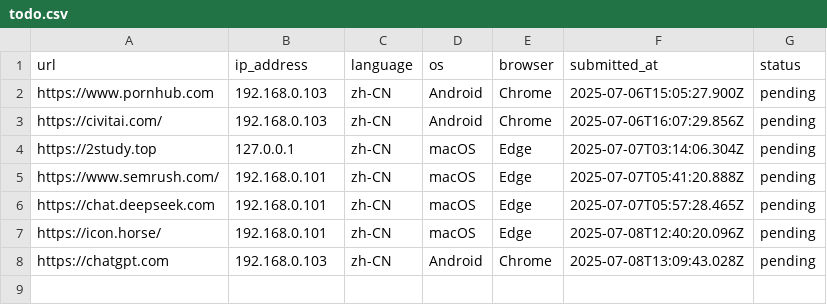
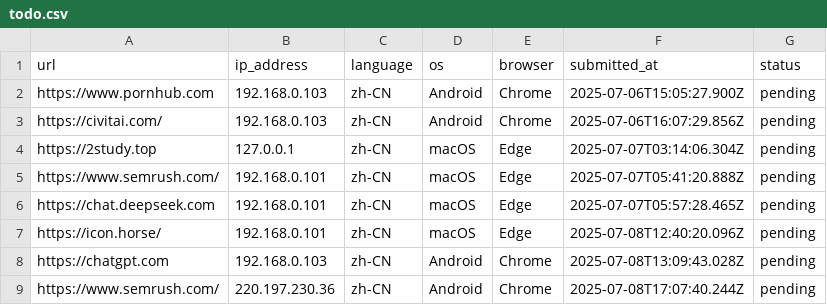
Before and after one commit to excing/testnote, a CSV file: todo.csv, drawn as a sheet.

Commit message:
Add todo: https://www.semrush.com/

```diff
--- a/todo.csv
+++ b/todo.csv
@@ -8 +8,2 @@ https://icon.horse/,192.168.0.101,zh-CN,macOS,Edge,2025-07-08T12:40:20.096Z,pend
 https://chatgpt.com,192.168.0.103,zh-CN,Android,Chrome,2025-07-08T13:09:43.028Z,pending
+https://www.semrush.com/,220.197.230.36,zh-CN,Android,Chrome,2025-07-08T17:07:40.244Z,pending
```
